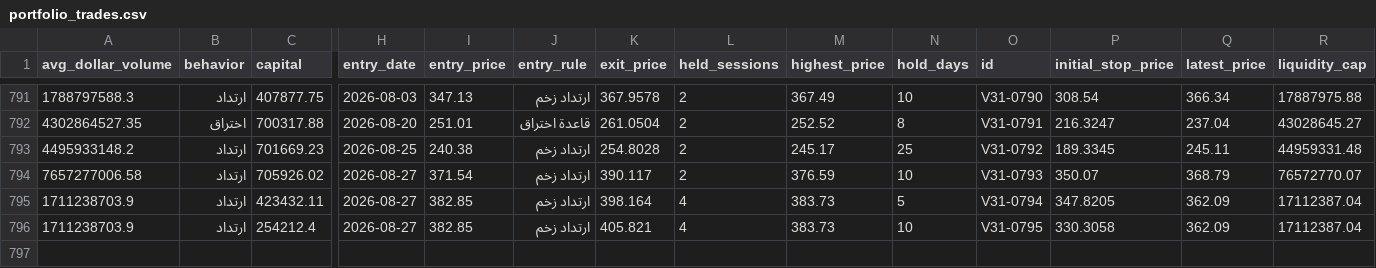
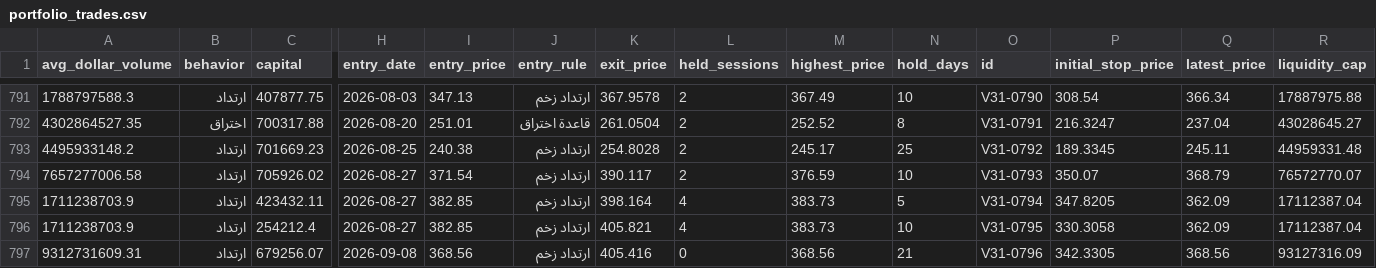
Before and after one commit to Anasmohm/strategy-testing-v2, a CSV file: reports/portfolio_trades.csv, drawn as a sheet; only a part is shown, gaps mark what is left out; rows hold the shown columns only; the diff names each change by its address in the sheet, - before the commit and + after, or states it on an @@ line.

```diff
--- a/reports/portfolio_trades.csv
+++ b/reports/portfolio_trades.csv
+row 797: 9312731609.31 | ارتداد | 679256.07 | 2026-09-08 | 368.56 | ارتداد زخم | 405.416 | 0 | 368.56 | 21 | V31-0796 | 342.3305 | 368.56 | 93127316.09
```
Also changed, not shown: reports/paper_equity_curve_v31.csv, reports/paper_portfolio_v31_ledger.csv, 18 other files.
